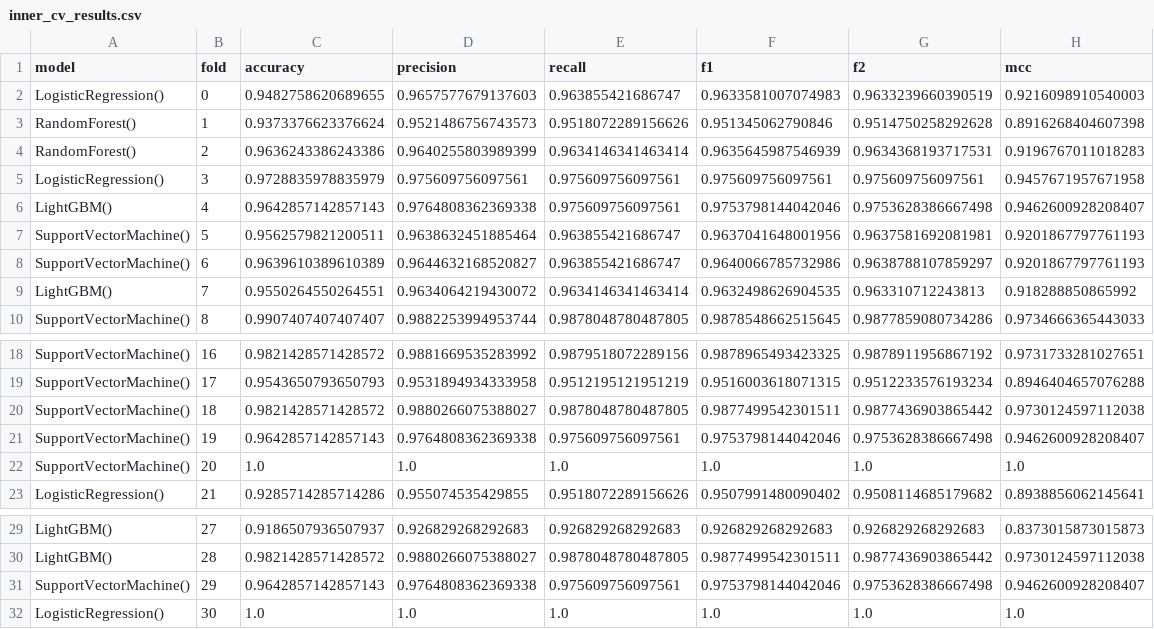
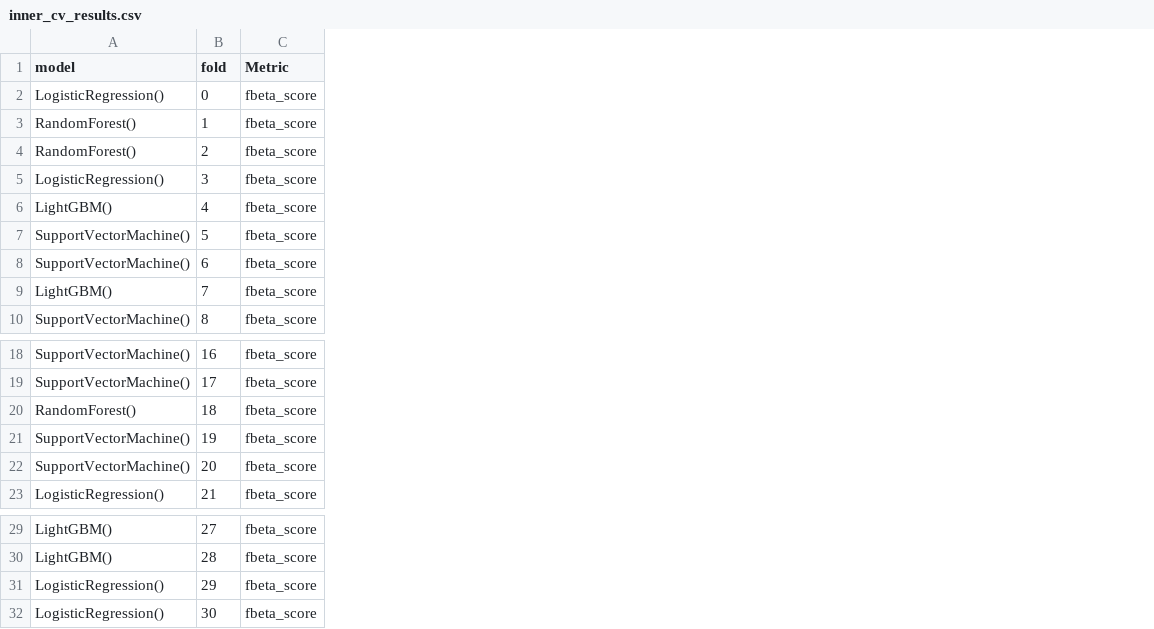
Before and after one commit to RafailTn/Assignment-2, a CSV file: data/inner_cv_results.csv, drawn as a sheet; only a part is shown, gaps mark what is left out; removed rows and columns are numbered as before the commit, all else as after; the diff names each change by its address in the sheet, - before the commit and + after, or states it on an @@ line.

```diff
--- a/data/inner_cv_results.csv
+++ b/data/inner_cv_results.csv
-column C (accuracy), rows 2-10: 0.9482758620689655 | 0.9373376623376624 | 0.9636243386243386 | 0.9728835978835979 | 0.9642857142857143 | 0.9562579821200511 | 0.9639610389610389 | 0.9550264550264551 | 0.9907407407407407; rows 18-23: 0.9821428571428572 | 0.9543650793650793 | 0.9821428571428572 | 0.9642857142857143 | 1.0 | 0.9285714285714286; rows 29-32: 0.9186507936507937 | 0.9821428571428572 | 0.9642857142857143 | 1.0
-column D (precision), rows 2-10: 0.9657577679137603 | 0.9521486756743573 | 0.9640255803989399 | 0.975609756097561 | 0.9764808362369338 | 0.9638632451885464 | 0.9644632168520827 | 0.9634064219430072 | 0.9882253994953744; rows 18-23: 0.9881669535283992 | 0.9531894934333958 | 0.9880266075388027 | 0.9764808362369338 | 1.0 | 0.955074535429855; rows 29-32: 0.926829268292683 | 0.9880266075388027 | 0.9764808362369338 | 1.0
-column E (recall), rows 2-10: 0.963855421686747 | 0.9518072289156626 | 0.9634146341463414 | 0.975609756097561 | 0.975609756097561 | 0.963855421686747 | 0.963855421686747 | 0.9634146341463414 | 0.9878048780487805; rows 18-23: 0.9879518072289156 | 0.9512195121951219 | 0.9878048780487805 | 0.975609756097561 | 1.0 | 0.9518072289156626; rows 29-32: 0.926829268292683 | 0.9878048780487805 | 0.975609756097561 | 1.0
-column F (f1), rows 2-10: 0.9633581007074983 | 0.951345062790846 | 0.9635645987546939 | 0.975609756097561 | 0.9753798144042046 | 0.9637041648001956 | 0.9640066785732986 | 0.9632498626904535 | 0.9878548662515645; rows 18-23: 0.9878965493423325 | 0.9516003618071315 | 0.9877499542301511 | 0.9753798144042046 | 1.0 | 0.9507991480090402; rows 29-32: 0.926829268292683 | 0.9877499542301511 | 0.9753798144042046 | 1.0
-column G (f2), rows 2-10: 0.9633239660390519 | 0.9514750258292628 | 0.9634368193717531 | 0.975609756097561 | 0.9753628386667498 | 0.9637581692081981 | 0.9638788107859297 | 0.963310712243813 | 0.9877859080734286; rows 18-23: 0.9878911956867192 | 0.9512233576193234 | 0.9877436903865442 | 0.9753628386667498 | 1.0 | 0.9508114685179682; rows 29-32: 0.926829268292683 | 0.9877436903865442 | 0.9753628386667498 | 1.0
-column H (mcc), rows 2-10: 0.9216098910540003 | 0.8916268404607398 | 0.9196767011018283 | 0.9457671957671958 | 0.9462600928208407 | 0.9201867797761193 | 0.9201867797761193 | 0.918288850865992 | 0.9734666365443033; rows 18-23: 0.9731733281027651 | 0.8946404657076288 | 0.9730124597112038 | 0.9462600928208407 | 1.0 | 0.8938856062145641; rows 29-32: 0.8373015873015873 | 0.9730124597112038 | 0.9462600928208407 | 1.0
+column C (Metric), rows 2-10: all fbeta_score; rows 18-23: all fbeta_score; rows 29-32: all fbeta_score
-A20 (model): SupportVectorMachine()
+A20 (model): RandomForest()
-A31 (model): SupportVectorMachine()
+A31 (model): LogisticRegression()
```
Also changed, not shown: data/inner_cv_results_PCA_10.csv, 3 other files.
